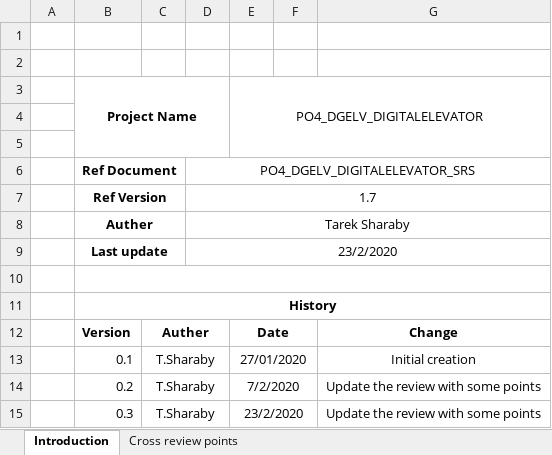
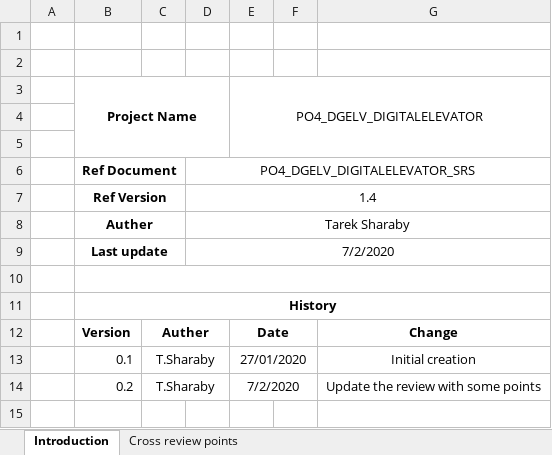
Before and after one commit to Ahmed-Zoher/Software_Engineering, an Excel workbook: Digital_Elevator_PO4_DGELV/Software Specification/SRS/PO4_DGELV_DIGITAL ELEVATOR_SRS_Review.xlsx, sheet Introduction, drawn as a sheet; values as stored, in another font and other column widths than the file's, no borders; the diff names each change by its address in the sheet, - before the commit and + after, or states it on an @@ line.

```diff
--- a/Digital_Elevator_PO4_DGELV/Software Specification/SRS/PO4_DGELV_DIGITAL ELEVATOR_SRS_Review.xlsx (sheet Introduction)
+++ b/Digital_Elevator_PO4_DGELV/Software Specification/SRS/PO4_DGELV_DIGITAL ELEVATOR_SRS_Review.xlsx (sheet Introduction)
-D7: 1.7
+D7: 1.4
-D9: 23/2/2020
+D9: 7/2/2020
-row 15:  | 0.3 | T.Sharaby |  | 23/2/2020 |  | Update the review with some points
```
Also changed, not shown: sheet Cross review points, Digital_Elevator_PO4_DGELV/Input documents/PO4_DGELV_DIGITAL ELEVATOR_SIQ.xlsx, 3 other files.
